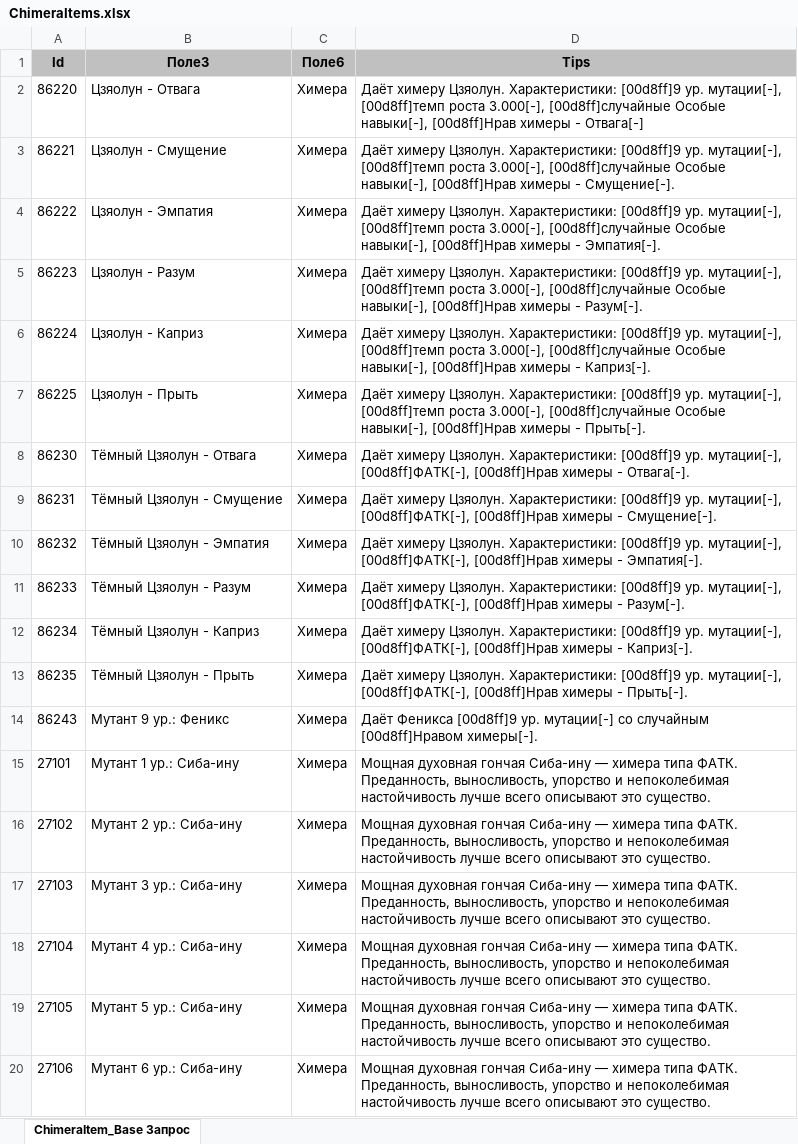
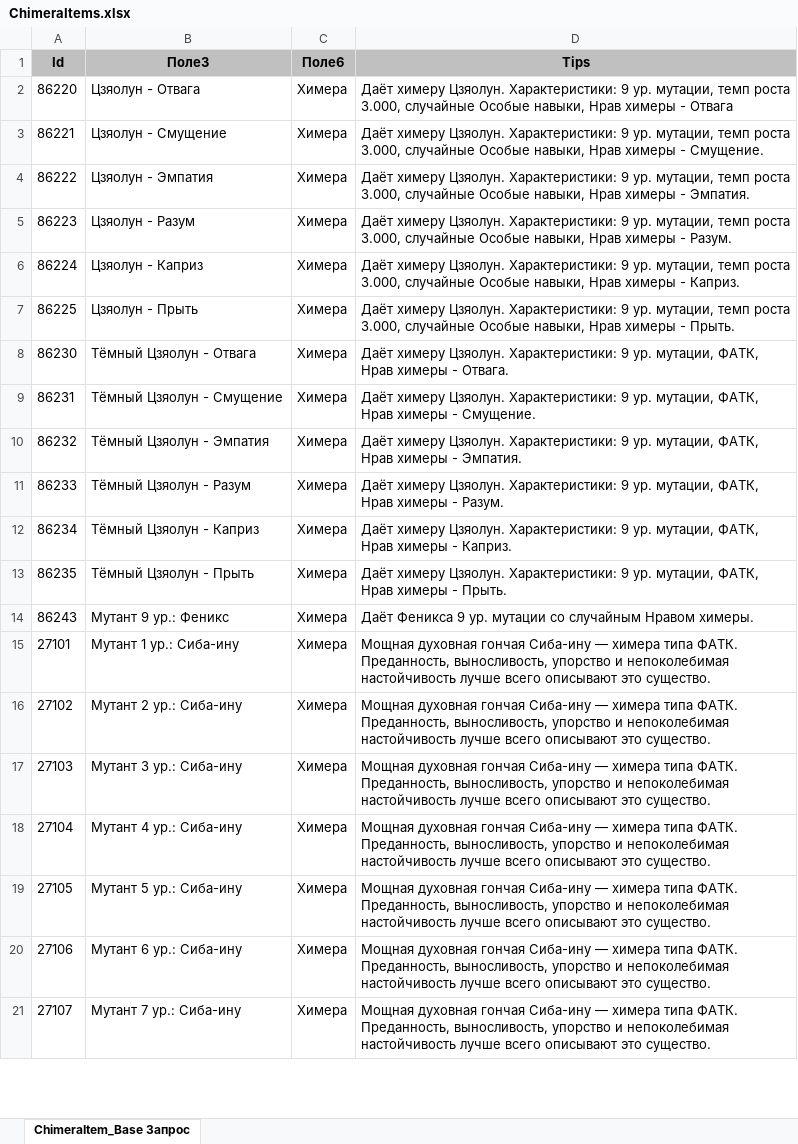
Before and after one commit to 25tonsOfCandy/Perfect_World_Mobile_RU_Database, an Excel workbook: Scripts/python/SourceTables/ChimeraItems.xlsx, sheet ChimeraItem_Base Запрос, drawn as a sheet; only a part is shown; the shorter side is filled out with more unchanged rows; values as stored, in another font and other column widths than the file's, no borders; the diff names each change by its address in the sheet, - before the commit and + after, or states it on an @@ line.

Commit message:
Data Preparation

```diff
--- a/Scripts/python/SourceTables/ChimeraItems.xlsx (sheet ChimeraItem_Base Запрос)
+++ b/Scripts/python/SourceTables/ChimeraItems.xlsx (sheet ChimeraItem_Base Запрос)
-D2 (Tips): …Цзяолун. Характеристики: [00d8ff]9 ур. мутации[-], [00d8ff]темп роста 3.000[-], [00d8ff]случайные Особые навыки[-], [00d8ff]Нрав химеры - Отвага[-]
+D2 (Tips): …Цзяолун. Характеристики: 9 ур. мутации, темп роста 3.000, случайные Особые навыки, Нрав химеры - Отвага
-D3 (Tips): …Цзяолун. Характеристики: [00d8ff]9 ур. мутации[-], [00d8ff]темп роста 3.000[-], [00d8ff]случайные Особые навыки[-], [00d8ff]Нрав химеры - Смущение[-].
+D3 (Tips): …Цзяолун. Характеристики: 9 ур. мутации, темп роста 3.000, случайные Особые навыки, Нрав химеры - Смущение.
-D4 (Tips): …Цзяолун. Характеристики: [00d8ff]9 ур. мутации[-], [00d8ff]темп роста 3.000[-], [00d8ff]случайные Особые навыки[-], [00d8ff]Нрав химеры - Эмпатия[-].
+D4 (Tips): …Цзяолун. Характеристики: 9 ур. мутации, темп роста 3.000, случайные Особые навыки, Нрав химеры - Эмпатия.
-D5 (Tips): …Цзяолун. Характеристики: [00d8ff]9 ур. мутации[-], [00d8ff]темп роста 3.000[-], [00d8ff]случайные Особые навыки[-], [00d8ff]Нрав химеры - Разум[-].
+D5 (Tips): …Цзяолун. Характеристики: 9 ур. мутации, темп роста 3.000, случайные Особые навыки, Нрав химеры - Разум.
-D6 (Tips): …Цзяолун. Характеристики: [00d8ff]9 ур. мутации[-], [00d8ff]темп роста 3.000[-], [00d8ff]случайные Особые навыки[-], [00d8ff]Нрав химеры - Каприз[-].
+D6 (Tips): …Цзяолун. Характеристики: 9 ур. мутации, темп роста 3.000, случайные Особые навыки, Нрав химеры - Каприз.
-D7 (Tips): …Цзяолун. Характеристики: [00d8ff]9 ур. мутации[-], [00d8ff]темп роста 3.000[-], [00d8ff]случайные Особые навыки[-], [00d8ff]Нрав химеры - Прыть[-].
+D7 (Tips): …Цзяолун. Характеристики: 9 ур. мутации, темп роста 3.000, случайные Особые навыки, Нрав химеры - Прыть.
-D8 (Tips): …Цзяолун. Характеристики: [00d8ff]9 ур. мутации[-], [00d8ff]ФАТК[-], [00d8ff]Нрав химеры - Отвага[-].
+D8 (Tips): …Цзяолун. Характеристики: 9 ур. мутации, ФАТК, Нрав химеры - Отвага.
-D9 (Tips): …Цзяолун. Характеристики: [00d8ff]9 ур. мутации[-], [00d8ff]ФАТК[-], [00d8ff]Нрав химеры - Смущение[-].
+D9 (Tips): …Цзяолун. Характеристики: 9 ур. мутации, ФАТК, Нрав химеры - Смущение.
-D10 (Tips): …Цзяолун. Характеристики: [00d8ff]9 ур. мутации[-], [00d8ff]ФАТК[-], [00d8ff]Нрав химеры - Эмпатия[-].
+D10 (Tips): …Цзяолун. Характеристики: 9 ур. мутации, ФАТК, Нрав химеры - Эмпатия.
-D11 (Tips): …Цзяолун. Характеристики: [00d8ff]9 ур. мутации[-], [00d8ff]ФАТК[-], [00d8ff]Нрав химеры - Разум[-].
+D11 (Tips): …Цзяолун. Характеристики: 9 ур. мутации, ФАТК, Нрав химеры - Разум.
-D12 (Tips): …Цзяолун. Характеристики: [00d8ff]9 ур. мутации[-], [00d8ff]ФАТК[-], [00d8ff]Нрав химеры - Каприз[-].
+D12 (Tips): …Цзяолун. Характеристики: 9 ур. мутации, ФАТК, Нрав химеры - Каприз.
-D13 (Tips): …Цзяолун. Характеристики: [00d8ff]9 ур. мутации[-], [00d8ff]ФАТК[-], [00d8ff]Нрав химеры - Прыть[-].
+D13 (Tips): …Цзяолун. Характеристики: 9 ур. мутации, ФАТК, Нрав химеры - Прыть.
-D14 (Tips): Даёт Феникса [00d8ff]9 ур. мутации[-] со случайным [00d8ff]Нравом химеры[-].
+D14 (Tips): Даёт Феникса 9 ур. мутации со случайным Нравом химеры.
```
Also changed, not shown: Scripts/python/SourceTables/ChimeraEggs.xlsx, Scripts/python/SourceTables/ChimeraTechniques.xlsx, 2 other files.
